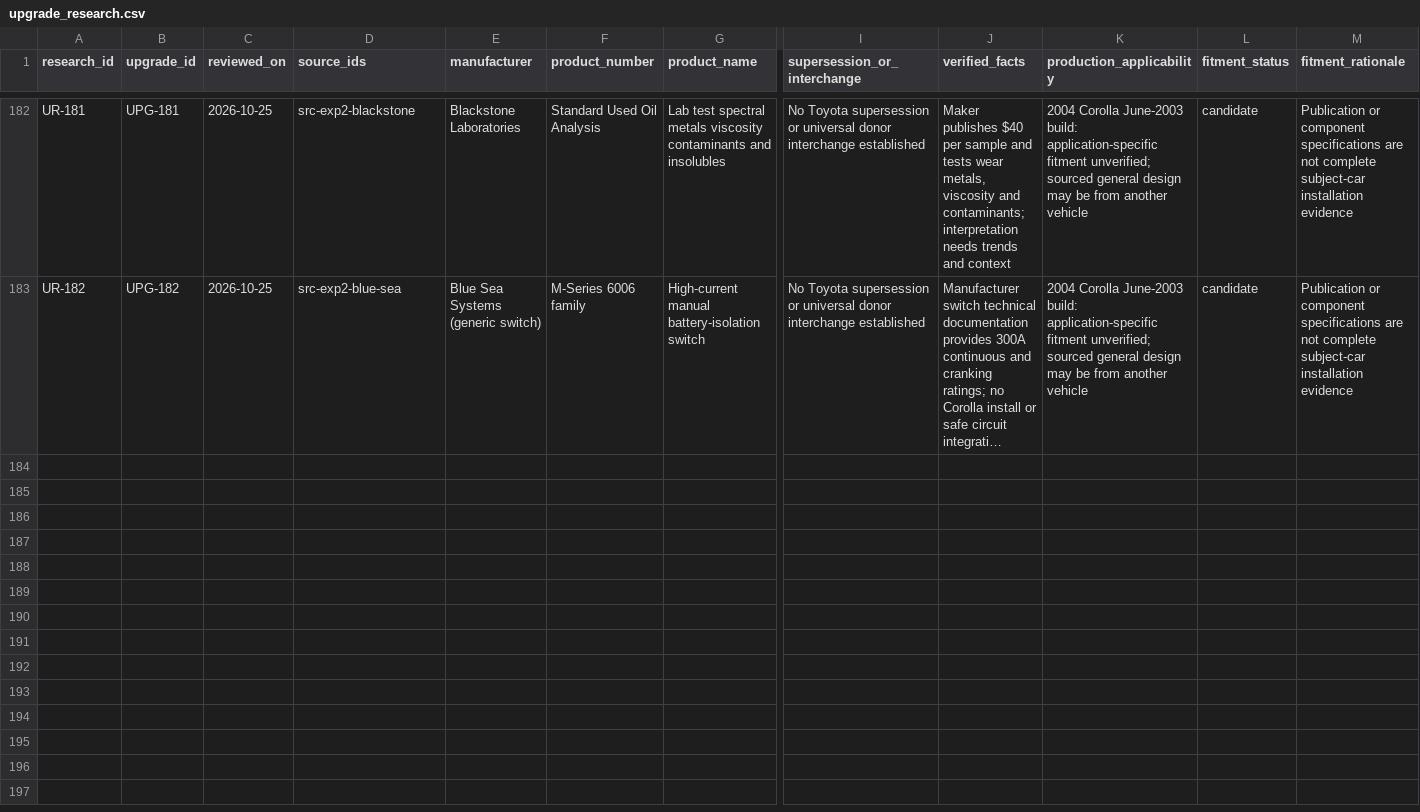
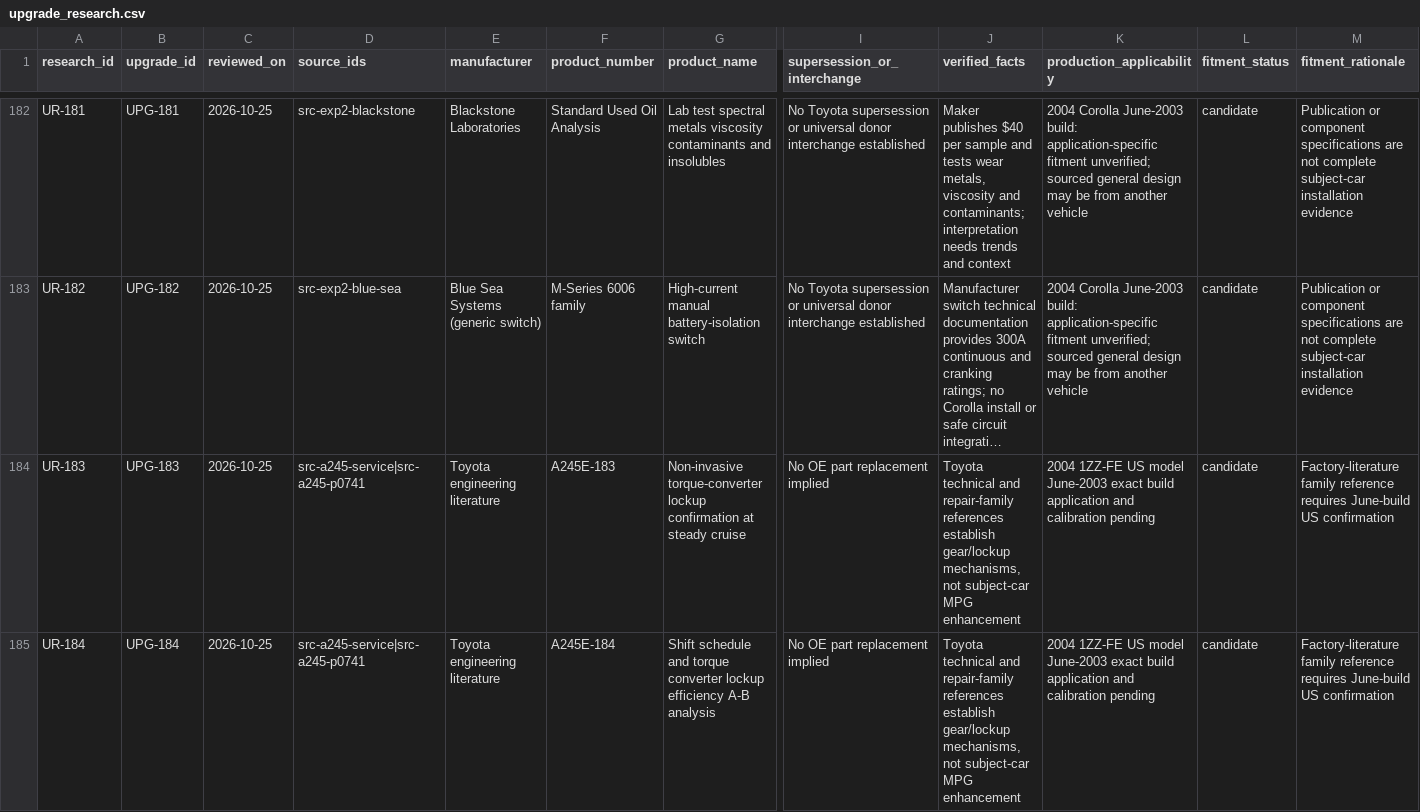
Before and after one commit to 79cbd8hmgj-wq/Felicity, a CSV file: database/upgrade_research.csv, drawn as a sheet; only a part is shown, gaps mark what is left out; long unchanged cells end in …; rows hold the shown columns only; the diff covers the shown part only; the diff names each change by its address in the sheet, - before the commit and + after, or states it on an @@ line.

Commit message:
Record four A245E factory-backed lockup and efficiency research hypotheses

```diff
--- a/database/upgrade_research.csv
+++ b/database/upgrade_research.csv
+row 184: UR-183 | UPG-183 | 2026-10-25 | src-a245-service|src-a245-p0741 | Toyota engineering literature | A245E-183 | Non-invasive torque-converter lockup confirmation at steady cruise | No OE part replacement implied | Toyota technical and repair-family references establish gear/lockup mechanisms, not subject-car MPG enhancement | 2004 1ZZ-FE US model June-2003 exact build application and calibration pending | candidate | Factory-literature family reference requires June-build US confirmation
+row 185: UR-184 | UPG-184 | 2026-10-25 | src-a245-service|src-a245-p0741 | Toyota engineering literature | A245E-184 | Shift schedule and torque converter lockup efficiency A-B analysis | No OE part replacement implied | Toyota technical and repair-family references establish gear/lockup mechanisms, not subject-car MPG enhancement | 2004 1ZZ-FE US model June-2003 exact build application and calibration pending | candidate | Factory-literature family reference requires June-build US confirmation
```
Also changed, not shown: 2 added rows elsewhere in this file.
